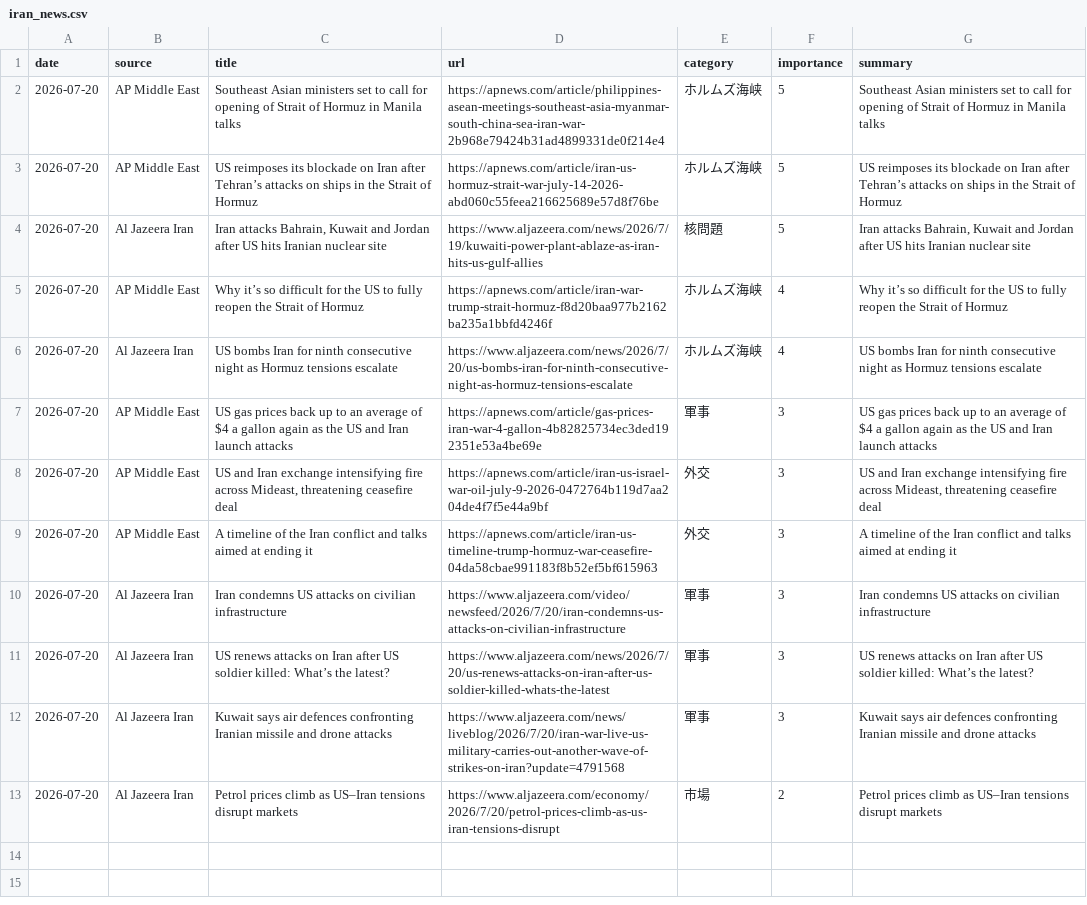
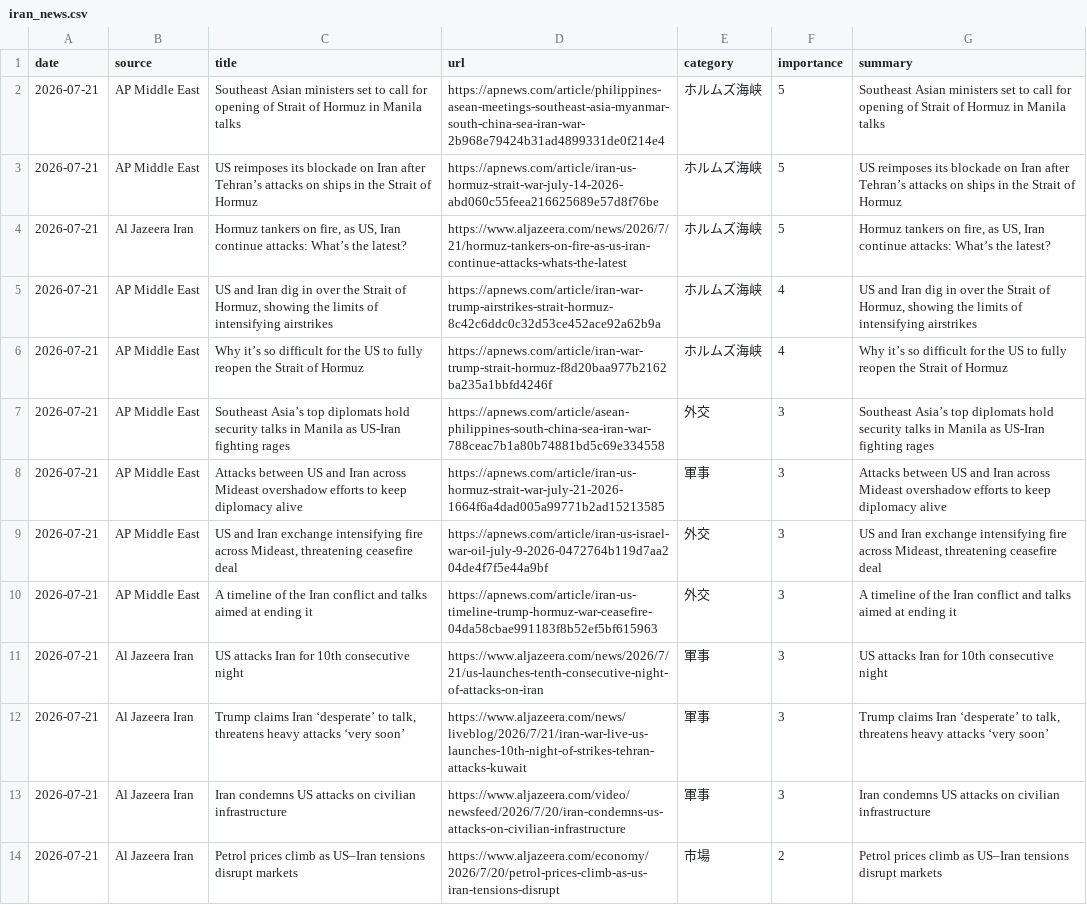
Before and after one commit to naka3-14/i-news, a CSV file: data/iran_news.csv, drawn as a sheet; removed rows and columns are numbered as before the commit, all else as after; the diff names each change by its address in the sheet, - before the commit and + after, or states it on an @@ line.

```diff
--- a/data/iran_news.csv
+++ b/data/iran_news.csv
-A2:A4 (date): 2026-07-20
+A2:A4 (date): 2026-07-21
-C4 (title): Iran attacks Bahrain, Kuwait and Jordan after US hits Iranian nuclear site
+C4 (title): Hormuz tankers on fire, as US, Iran continue attacks: What’s the latest?
-D4 (url): https://www.aljazeera.com/news/2026/7/19/kuwaiti-power-plant-ablaze-as-iran-hits-us-gulf-allies
+D4 (url): https://www.aljazeera.com/news/2026/7/21/hormuz-tankers-on-fire-as-us-iran-continue-attacks-whats-the-latest
-E4 (category): 核問題
+E4 (category): ホルムズ海峡
-G4 (summary): Iran attacks Bahrain, Kuwait and Jordan after US hits Iranian nuclear site
+G4 (summary): Hormuz tankers on fire, as US, Iran continue attacks: What’s the latest?
+row 5: 2026-07-21 | AP Middle East | US and Iran dig in over the Strait of Hormuz, showing the limits of intensifying airstrikes | https://apnews.com/article/iran-war-trump-airstrikes-strait-hormuz-8c42c6ddc0c32d53ce452ace92a62b9a | ホルムズ海峡 | 4 | US and Iran dig in over the Strait of Hormuz, showing the limits of intensifying airstrikes
-A6 (date): 2026-07-20
+A6 (date): 2026-07-21
-row 6: 2026-07-20 | Al Jazeera Iran | US bombs Iran for ninth consecutive night as Hormuz tensions escalate | https://www.aljazeera.com/news/2026/7/20/us-bombs-iran-for-ninth-consecutive-night-as-hormuz-tensions-escalate | ホルムズ海峡 | 4 | US bombs Iran for ninth consecutive night as Hormuz tensions escalate
+row 7: 2026-07-21 | AP Middle East | Southeast Asia’s top diplomats hold security talks in Manila as US-Iran fighting rages | https://apnews.com/article/asean-philippines-south-china-sea-iran-war-788ceac7b1a80b74881bd5c69e334558 | 外交 | 3 | Southeast Asia’s top diplomats hold security talks in Manila as US-Iran fighting rages
-A8:A10 (date): 2026-07-20
+A8:A10 (date): 2026-07-21
-C8 (title): US gas prices back up to an average of $4 a gallon again as the US and Iran launch attacks
+C8 (title): Attacks between US and Iran across Mideast overshadow efforts to keep diplomacy alive
-D8 (url): https://apnews.com/article/gas-prices-iran-war-4-gallon-4b82825734ec3ded192351e53a4be69e
+D8 (url): https://apnews.com/article/iran-us-hormuz-strait-war-july-21-2026-1664f6a4dad005a99771b2ad15213585
-G8 (summary): US gas prices back up to an average of $4 a gallon again as the US and Iran launch attacks
+G8 (summary): Attacks between US and Iran across Mideast overshadow efforts to keep diplomacy alive
+row 11: 2026-07-21 | Al Jazeera Iran | US attacks Iran for 10th consecutive night | https://www.aljazeera.com/news/2026/7/21/us-launches-tenth-consecutive-night-of-attacks-on-iran | 軍事 | 3 | US attacks Iran for 10th consecutive night
+row 12: 2026-07-21 | Al Jazeera Iran | Trump claims Iran ‘desperate’ to talk, threatens heavy attacks ‘very soon’ | https://www.aljazeera.com/news/liveblog/2026/7/21/iran-war-live-us-launches-10th-night-of-strikes-tehran-attacks-kuwait | 軍事 | 3 | Trump claims Iran ‘desperate’ to talk, threatens heavy attacks ‘very soon’
-A13 (date): 2026-07-20
+A13 (date): 2026-07-21
-row 11: 2026-07-20 | Al Jazeera Iran | US renews attacks on Iran after US soldier killed: What’s the latest? | https://www.aljazeera.com/news/2026/7/20/us-renews-attacks-on-iran-after-us-soldier-killed-whats-the-latest | 軍事 | 3 | US renews attacks on Iran after US soldier killed: What’s the latest?
-row 12: 2026-07-20 | Al Jazeera Iran | Kuwait says air defences confronting Iranian missile and drone attacks | https://www.aljazeera.com/news/liveblog/2026/7/20/iran-war-live-us-military-carries-out-another-wave-of-strikes-on-iran?update=4791568 | 軍事 | 3 | Kuwait says air defences confronting Iranian missile and drone attacks
-A14 (date): 2026-07-20
+A14 (date): 2026-07-21
```
Also changed, not shown: 6 other files.
